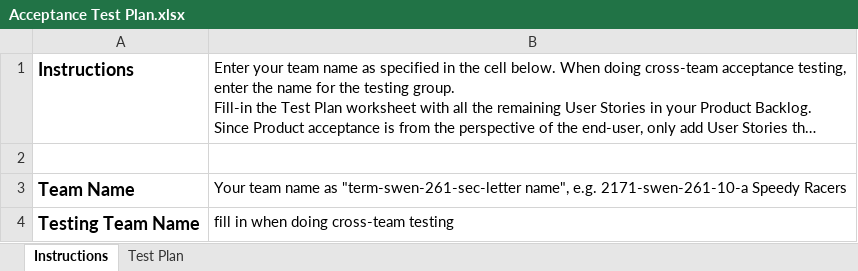
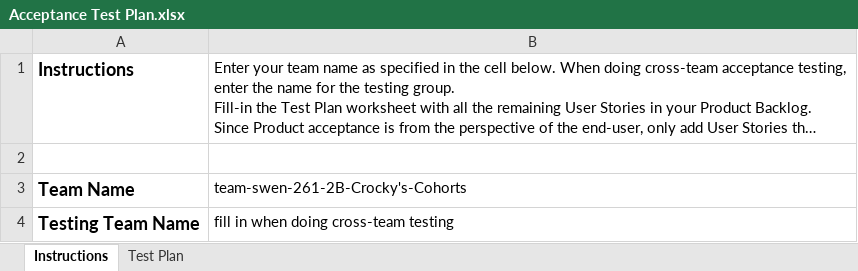
Before and after one commit to EyesMcKinney/CrockysCohorts, an Excel workbook: etc/Acceptance Test Plan.xlsx, sheet Instructions, drawn as a sheet; long unchanged cells end in …; values as stored, in another font and other column widths than the file's, no borders; the diff names each change by its address in the sheet, - before the commit and + after, or states it on an @@ line.

```diff
--- a/etc/Acceptance Test Plan.xlsx (sheet Instructions)
+++ b/etc/Acceptance Test Plan.xlsx (sheet Instructions)
-B3: Your team name as "term-swen-261-sec-letter name", e.g. 2171-swen-261-10-a Speedy Racers
+B3: team-swen-261-2B-Crocky's-Cohorts
```
Also changed, not shown: sheet Test Plan.
